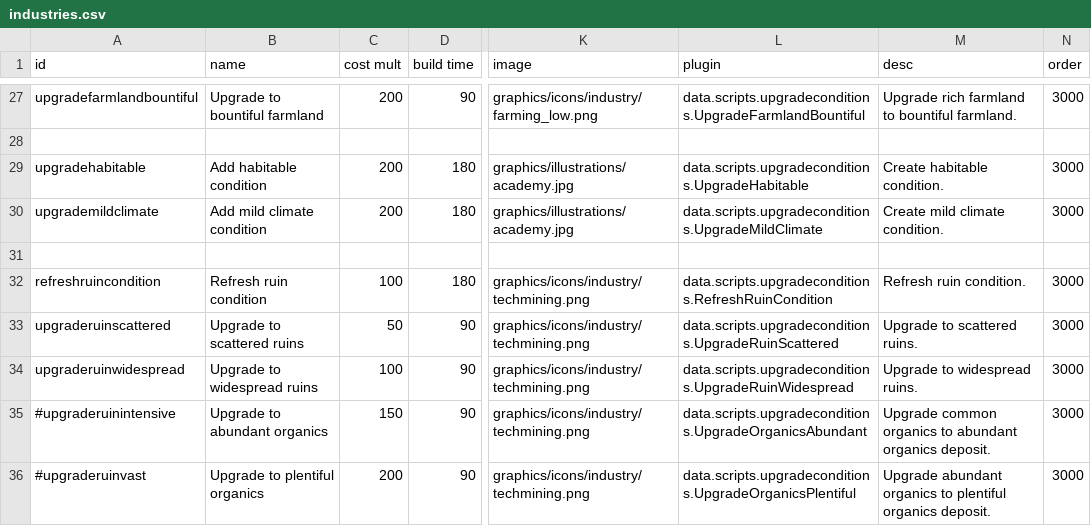
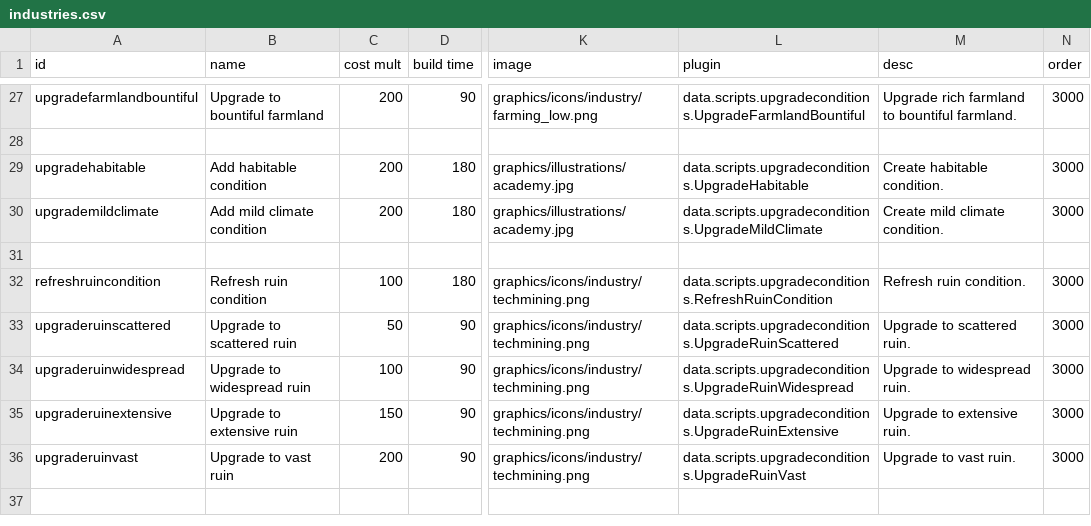
Before and after one commit to DarkbordermanModding/Starsector-UpgradeConditions, a CSV file: data/campaign/industries.csv, drawn as a sheet; only a part is shown, gaps mark what is left out; the diff names each change by its address in the sheet, - before the commit and + after, or states it on an @@ line.

```diff
--- a/data/campaign/industries.csv
+++ b/data/campaign/industries.csv
-B33 (name): Upgrade to scattered ruins
+B33 (name): Upgrade to scattered ruin
-M33 (desc): Upgrade to scattered ruins.
+M33 (desc): Upgrade to scattered ruin.
-B34 (name): Upgrade to widespread ruins
+B34 (name): Upgrade to widespread ruin
-M34 (desc): Upgrade to widespread ruins.
+M34 (desc): Upgrade to widespread ruin.
-A35 (id): #upgraderuinintensive
+A35 (id): upgraderuinextensive
-B35 (name): Upgrade to abundant organics
+B35 (name): Upgrade to extensive ruin
-L35 (plugin): data.scripts.upgradeconditions.UpgradeOrganicsAbundant
+L35 (plugin): data.scripts.upgradeconditions.UpgradeRuinExtensive
-M35 (desc): Upgrade common organics to abundant organics deposit.
+M35 (desc): Upgrade to extensive ruin.
-A36 (id): #upgraderuinvast
+A36 (id): upgraderuinvast
-B36 (name): Upgrade to plentiful organics
+B36 (name): Upgrade to vast ruin
-L36 (plugin): data.scripts.upgradeconditions.UpgradeOrganicsPlentiful
+L36 (plugin): data.scripts.upgradeconditions.UpgradeRuinVast
-M36 (desc): Upgrade abundant organics to plentiful organics deposit.
+M36 (desc): Upgrade to vast ruin.
```
Also changed, not shown: 3 other files.
